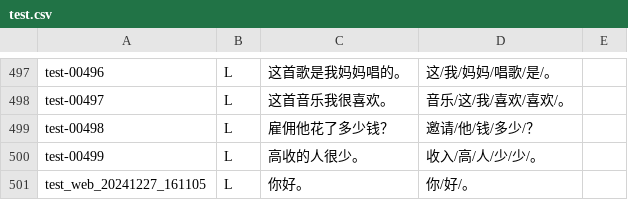
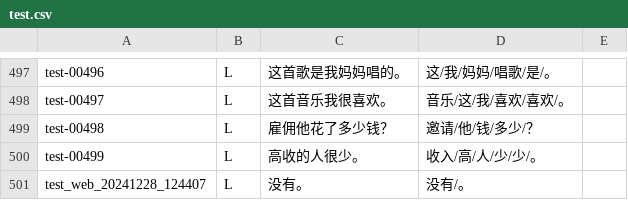
Before and after one commit to kafsaki/HTTFC, a CSV file: data/mydataset/label/test.csv, drawn as a sheet; only a part is shown, gaps mark what is left out; removed rows and columns are numbered as before the commit, all else as after; the diff names each change by its address in the sheet, - before the commit and + after, or states it on an @@ line.

```diff
--- a/data/mydataset/label/test.csv
+++ b/data/mydataset/label/test.csv
-row 501: test_web_20241227_161105 | L | 你好。 | 你/好/。
+row 501: test_web_20241228_124407 | L | 没有。 | 没有/。
```
Also changed, not shown: 5 other files.
